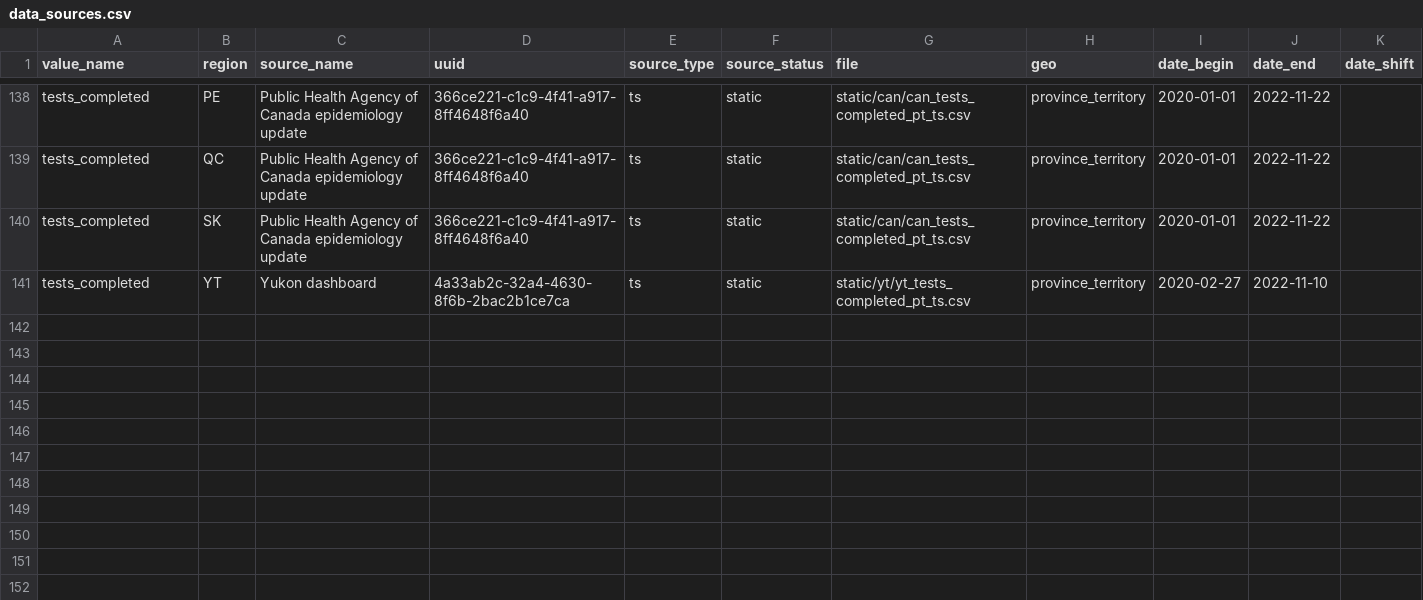
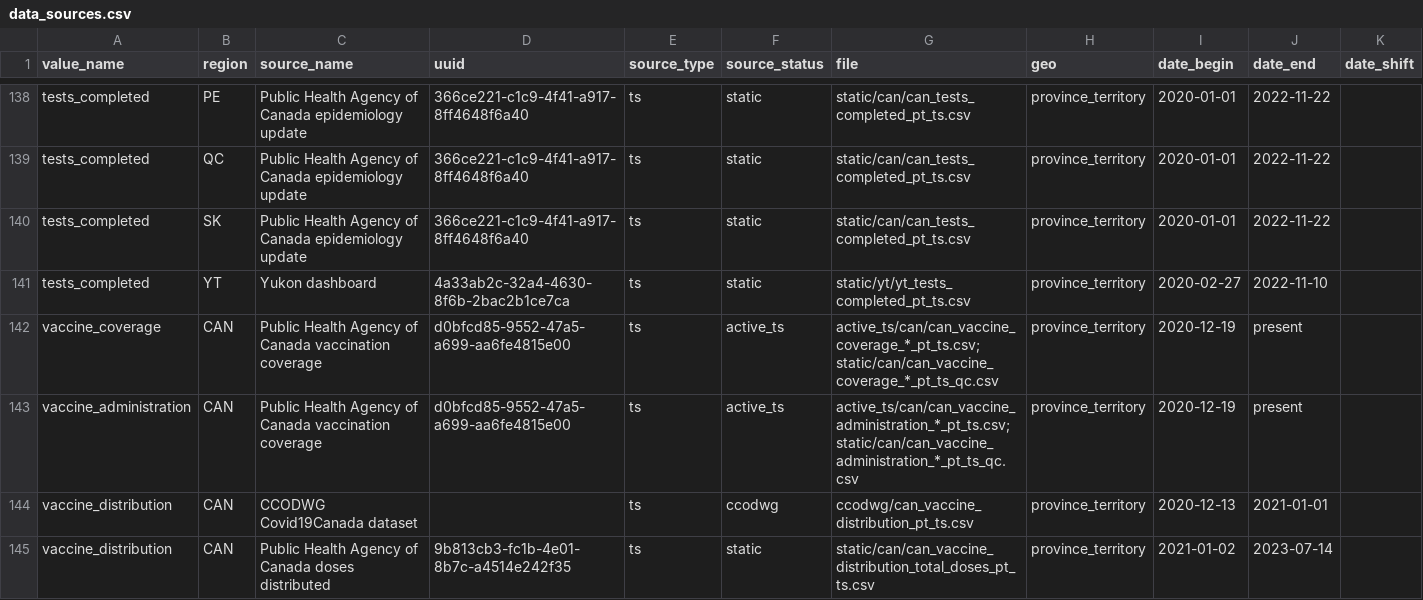
Before and after one commit to ccodwg/CovidTimelineCanada, a CSV file: docs/data_sources/data_sources.csv, drawn as a sheet; only a part is shown, gaps mark what is left out; rows hold the shown columns only; the diff names each change by its address in the sheet, - before the commit and + after, or states it on an @@ line.

Commit message:
Update data: 2023-10-06 17:10 EDT
- Add vaccine distribution dataset (#22)
- Update SK case, hosp, ICU data with "previous week" data from weekly reports (makes no different to hosp, ICU data but makes minor changes to case data) (#66)
- Update data sources with vaccine datasets
- Update `values.json` and `README.md` with vaccine distribution data
- Update active_cumul death dataset for AB (#116)

```diff
--- a/docs/data_sources/data_sources.csv
+++ b/docs/data_sources/data_sources.csv
+row 142: vaccine_coverage | CAN | Public Health Agency of Canada vaccination coverage | d0bfcd85-9552-47a5-a699-aa6fe4815e00 | ts | active_ts | active_ts/can/can_vaccine_coverage_*_pt_ts.csv; static/can/can_vaccine_coverage_*_pt_ts_qc.csv | province_territory | 2020-12-19 | present
+row 143: vaccine_administration | CAN | Public Health Agency of Canada vaccination coverage | d0bfcd85-9552-47a5-a699-aa6fe4815e00 | ts | active_ts | active_ts/can/can_vaccine_administration_*_pt_ts.csv; static/can/can_vaccine_administration_*_pt_ts_qc.csv | province_territory | 2020-12-19 | present
+row 144: vaccine_distribution | CAN | CCODWG Covid19Canada dataset |  | ts | ccodwg | ccodwg/can_vaccine_distribution_pt_ts.csv | province_territory | 2020-12-13 | 2021-01-01
+row 145: vaccine_distribution | CAN | Public Health Agency of Canada doses distributed | 9b813cb3-fc1b-4e01-8b7c-a4514e242f35 | ts | static | static/can/can_vaccine_distribution_total_doses_pt_ts.csv | province_territory | 2021-01-02 | 2023-07-14
```
Also changed, not shown: data/can/cases_can.csv, data/pt/cases_pt.csv, 15 other files.
